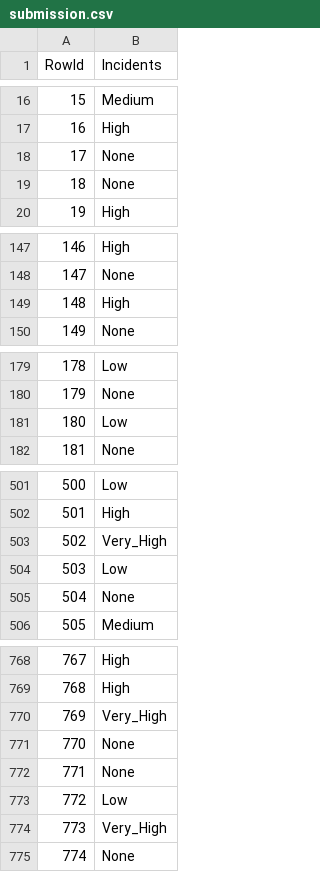
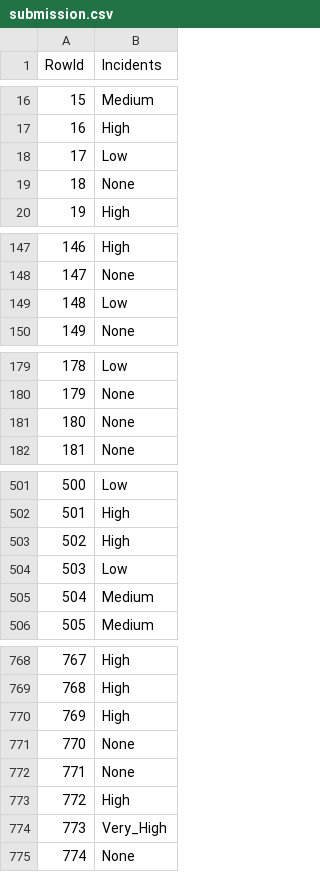
Before and after one commit to bohdan167/DAA, a CSV file: Datasets_&_Notebooks/submission.csv, drawn as a sheet; only a part is shown, gaps mark what is left out; the diff covers the shown part only.

Commit message:
2a tentativa dataset competicao

```diff
--- a/Datasets_&_Notebooks/submission.csv
+++ b/Datasets_&_Notebooks/submission.csv
@@ -17,3 +17,3 @@ RowId,Incidents
 16,High
-17,None
+17,Low
 18,None
@@ -148,3 +148,3 @@ RowId,Incidents
 147,None
-148,High
+148,Low
 149,None
@@ -180,3 +180,3 @@ RowId,Incidents
 179,None
-180,Low
+180,None
 181,None
@@ -502,5 +502,5 @@ RowId,Incidents
 501,High
-502,Very_High
+502,High
 503,Low
-504,None
+504,Medium
 505,Medium
@@ -769,6 +769,6 @@ RowId,Incidents
 768,High
-769,Very_High
+769,High
 770,None
 771,None
-772,Low
+772,High
 773,Very_High
```
Also changed, not shown: 16 edited cells elsewhere in this file, 1 other file.
